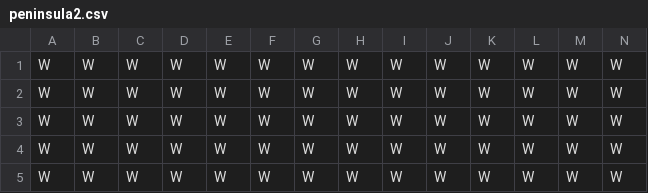
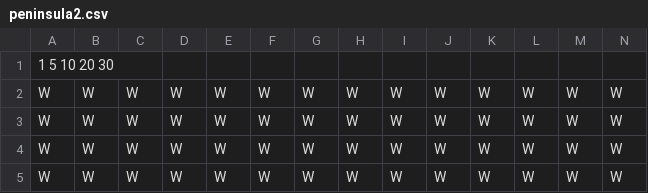
Before and after one commit to rubsrueda/Hexagon, a CSV file: peninsula2.csv, drawn as a sheet; only a part is shown; the shorter side is filled out with more unchanged rows; rows hold the shown columns only; the diff names each change by its address in the sheet, - before the commit and + after, or states it on an @@ line.

Commit message:
Add files via upload

```diff
--- a/peninsula2.csv
+++ b/peninsula2.csv
+row 1: 1 5 10 20 30
```
